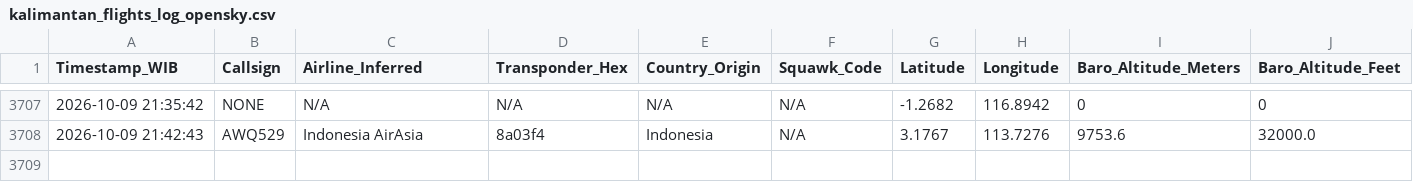
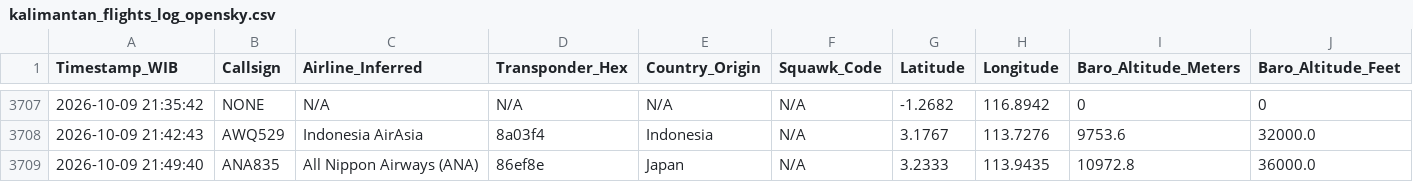
Before and after one commit to metta-kusuma/pekanbaru-air-quality, a CSV file: kalimantan_flights_log_opensky.csv, drawn as a sheet; only a part is shown, gaps mark what is left out; rows hold the shown columns only; the diff names each change by its address in the sheet, - before the commit and + after, or states it on an @@ line.

```diff
--- a/kalimantan_flights_log_opensky.csv
+++ b/kalimantan_flights_log_opensky.csv
+row 3709: 2026-10-09 21:49:40 | ANA835 | All Nippon Airways (ANA) | 86ef8e | Japan | N/A | 3.2333 | 113.9435 | 10972.8 | 36000.0
```
Also changed, not shown: bali_flights_log_opensky.csv, 8 other files.
